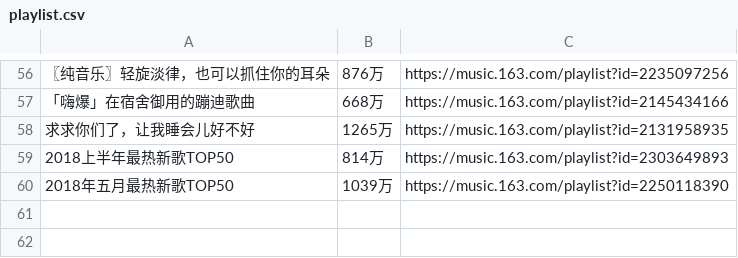
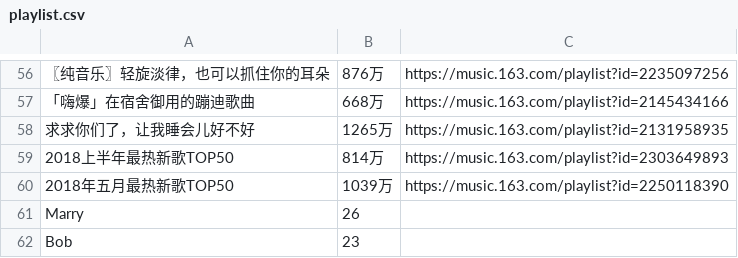
Before and after one commit to h386926074/learn_python, a CSV file: playlist.csv, drawn as a sheet; only a part is shown, gaps mark what is left out; the diff names each change by its address in the sheet, - before the commit and + after, or states it on an @@ line.

```diff
--- a/playlist.csv
+++ b/playlist.csv
+row 61: Marry | 26
+row 62: Bob | 23
```
Also changed, not shown: 5 other files.
